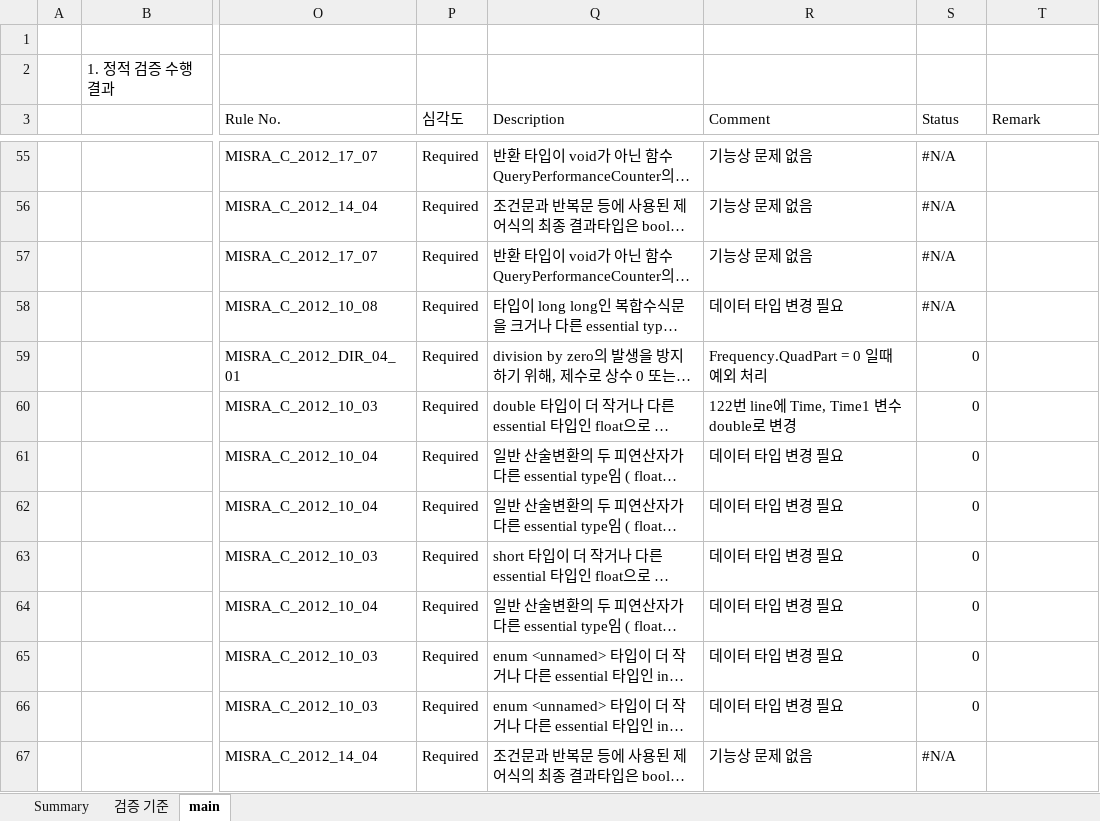
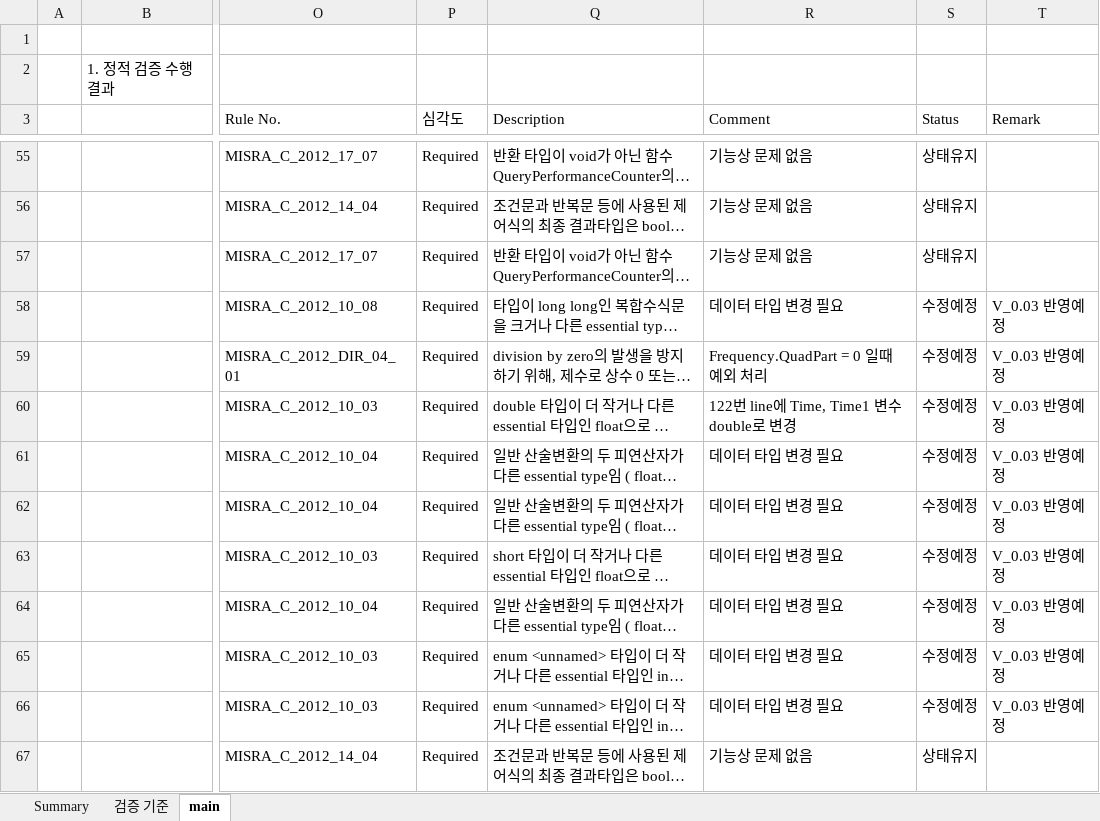
Before and after one commit to DeweyKim/cruise-controller-development, an Excel workbook: Report/Cruise Control 제어기 개발 검증 보고서 V0.03.xlsx, sheet main, drawn as a sheet; only a part is shown, gaps mark what is left out; long unchanged cells end in …; values as stored, in another font and other column widths than the file's, no cell formats; the diff covers the shown part only; the diff names each change by its address in the sheet, - before the commit and + after, or states it on an @@ line.

```diff
--- a/Report/Cruise Control 제어기 개발 검증 보고서 V0.03.xlsx (sheet main)
+++ b/Report/Cruise Control 제어기 개발 검증 보고서 V0.03.xlsx (sheet main)
-S55:S57 (Status): #N/A
+S55:S57 (Status): 상태유지
-S58 (Status): #N/A
+S58 (Status): 수정예정
-T58:T66 (Remark): (empty)
+T58:T66 (Remark): V_0.03 반영예정
-S59:S66 (Status): 0
+S59:S66 (Status): 수정예정
-S67 (Status): #N/A
+S67 (Status): 상태유지
```
Also changed, not shown: 5 added rows, 5 removed rows and 141 edited cells elsewhere in this sheet, sheet Summary, sheet 검증 기준, cell formats.
